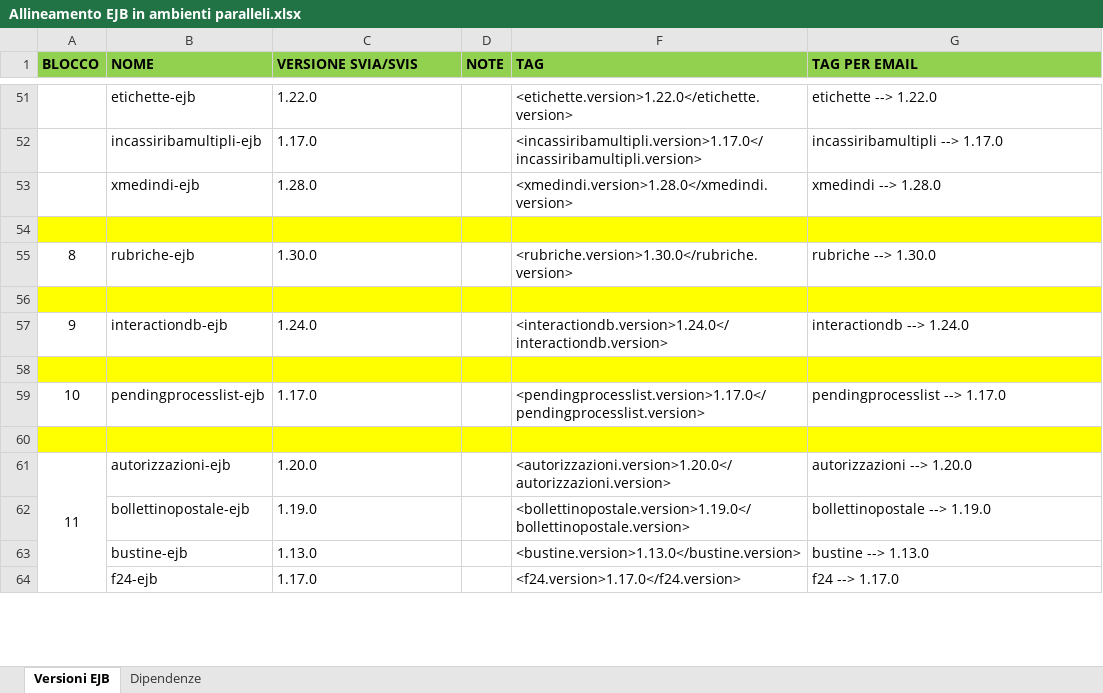
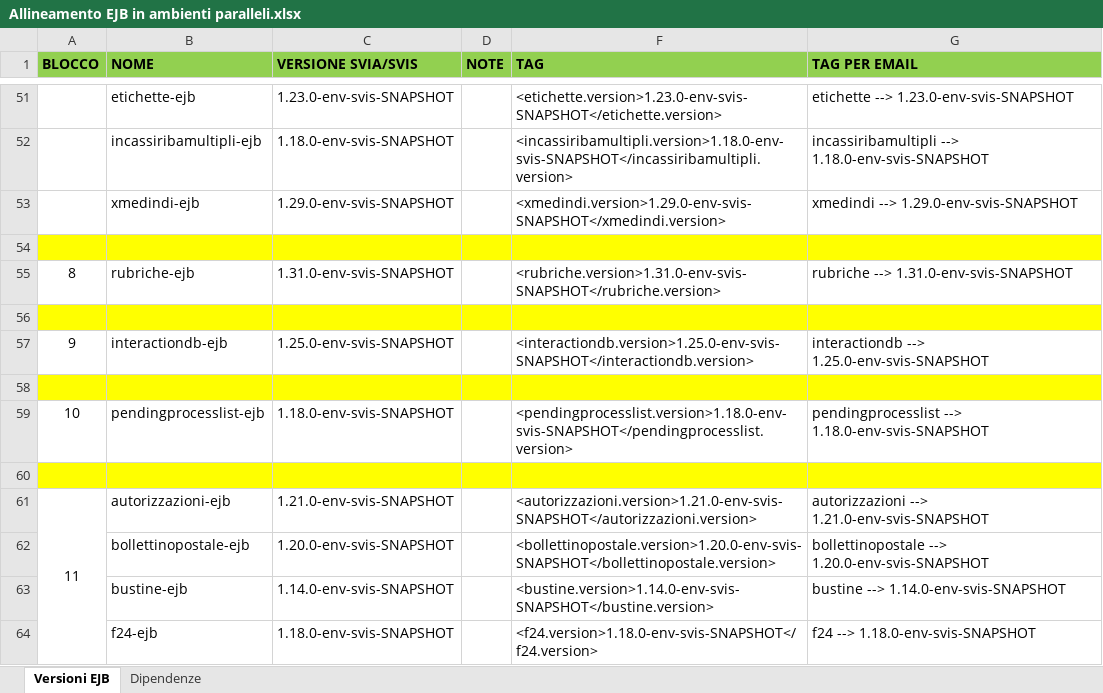
Before and after one commit to EdoardoBaral/SoftwareAllineamenti, an Excel workbook: src/main/resources/excelutils/Allineamento EJB in ambienti paralleli.xlsx, sheet Versioni EJB, drawn as a sheet; only a part is shown, gaps mark what is left out; values as stored, in another font and other column widths than the file's, no borders; the diff covers the shown part only; the diff names each change by its address in the sheet, - before the commit and + after, or states it on an @@ line.

```diff
--- a/src/main/resources/excelutils/Allineamento EJB in ambienti paralleli.xlsx (sheet Versioni EJB)
+++ b/src/main/resources/excelutils/Allineamento EJB in ambienti paralleli.xlsx (sheet Versioni EJB)
-C51 (VERSIONE SVIA/SVIS): 1.22.0
+C51 (VERSIONE SVIA/SVIS): 1.23.0-env-svis-SNAPSHOT
-F51 (TAG): <etichette.version>1.22.0</etichette.version>
+F51 (TAG): <etichette.version>1.23.0-env-svis-SNAPSHOT</etichette.version>
-G51 (TAG PER EMAIL): etichette --> 1.22.0
+G51 (TAG PER EMAIL): etichette --> 1.23.0-env-svis-SNAPSHOT
-C52 (VERSIONE SVIA/SVIS): 1.17.0
+C52 (VERSIONE SVIA/SVIS): 1.18.0-env-svis-SNAPSHOT
-F52 (TAG): <incassiribamultipli.version>1.17.0</incassiribamultipli.version>
+F52 (TAG): <incassiribamultipli.version>1.18.0-env-svis-SNAPSHOT</incassiribamultipli.version>
-G52 (TAG PER EMAIL): incassiribamultipli --> 1.17.0
+G52 (TAG PER EMAIL): incassiribamultipli --> 1.18.0-env-svis-SNAPSHOT
-C53 (VERSIONE SVIA/SVIS): 1.28.0
+C53 (VERSIONE SVIA/SVIS): 1.29.0-env-svis-SNAPSHOT
-F53 (TAG): <xmedindi.version>1.28.0</xmedindi.version>
+F53 (TAG): <xmedindi.version>1.29.0-env-svis-SNAPSHOT</xmedindi.version>
-G53 (TAG PER EMAIL): xmedindi --> 1.28.0
+G53 (TAG PER EMAIL): xmedindi --> 1.29.0-env-svis-SNAPSHOT
-C55 (VERSIONE SVIA/SVIS): 1.30.0
+C55 (VERSIONE SVIA/SVIS): 1.31.0-env-svis-SNAPSHOT
-F55 (TAG): <rubriche.version>1.30.0</rubriche.version>
+F55 (TAG): <rubriche.version>1.31.0-env-svis-SNAPSHOT</rubriche.version>
-G55 (TAG PER EMAIL): rubriche --> 1.30.0
+G55 (TAG PER EMAIL): rubriche --> 1.31.0-env-svis-SNAPSHOT
-C57 (VERSIONE SVIA/SVIS): 1.24.0
+C57 (VERSIONE SVIA/SVIS): 1.25.0-env-svis-SNAPSHOT
-F57 (TAG): <interactiondb.version>1.24.0</interactiondb.version>
+F57 (TAG): <interactiondb.version>1.25.0-env-svis-SNAPSHOT</interactiondb.version>
-G57 (TAG PER EMAIL): interactiondb --> 1.24.0
+G57 (TAG PER EMAIL): interactiondb --> 1.25.0-env-svis-SNAPSHOT
-C59 (VERSIONE SVIA/SVIS): 1.17.0
+C59 (VERSIONE SVIA/SVIS): 1.18.0-env-svis-SNAPSHOT
-F59 (TAG): <pendingprocesslist.version>1.17.0</pendingprocesslist.version>
+F59 (TAG): <pendingprocesslist.version>1.18.0-env-svis-SNAPSHOT</pendingprocesslist.version>
-G59 (TAG PER EMAIL): pendingprocesslist --> 1.17.0
+G59 (TAG PER EMAIL): pendingprocesslist --> 1.18.0-env-svis-SNAPSHOT
-C61 (VERSIONE SVIA/SVIS): 1.20.0
+C61 (VERSIONE SVIA/SVIS): 1.21.0-env-svis-SNAPSHOT
-F61 (TAG): <autorizzazioni.version>1.20.0</autorizzazioni.version>
+F61 (TAG): <autorizzazioni.version>1.21.0-env-svis-SNAPSHOT</autorizzazioni.version>
-G61 (TAG PER EMAIL): autorizzazioni --> 1.20.0
+G61 (TAG PER EMAIL): autorizzazioni --> 1.21.0-env-svis-SNAPSHOT
-C62 (VERSIONE SVIA/SVIS): 1.19.0
+C62 (VERSIONE SVIA/SVIS): 1.20.0-env-svis-SNAPSHOT
-F62 (TAG): <bollettinopostale.version>1.19.0</bollettinopostale.version>
+F62 (TAG): <bollettinopostale.version>1.20.0-env-svis-SNAPSHOT</bollettinopostale.version>
-G62 (TAG PER EMAIL): bollettinopostale --> 1.19.0
+G62 (TAG PER EMAIL): bollettinopostale --> 1.20.0-env-svis-SNAPSHOT
-C63 (VERSIONE SVIA/SVIS): 1.13.0
+C63 (VERSIONE SVIA/SVIS): 1.14.0-env-svis-SNAPSHOT
-F63 (TAG): <bustine.version>1.13.0</bustine.version>
+F63 (TAG): <bustine.version>1.14.0-env-svis-SNAPSHOT</bustine.version>
-G63 (TAG PER EMAIL): bustine --> 1.13.0
+G63 (TAG PER EMAIL): bustine --> 1.14.0-env-svis-SNAPSHOT
-C64 (VERSIONE SVIA/SVIS): 1.17.0
+C64 (VERSIONE SVIA/SVIS): 1.18.0-env-svis-SNAPSHOT
-F64 (TAG): <f24.version>1.17.0</f24.version>
+F64 (TAG): <f24.version>1.18.0-env-svis-SNAPSHOT</f24.version>
-G64 (TAG PER EMAIL): f24 --> 1.17.0
+G64 (TAG PER EMAIL): f24 --> 1.18.0-env-svis-SNAPSHOT
```
Also changed, not shown: 235 edited cells elsewhere in this sheet, sheet Dipendenze, 1 other file.
